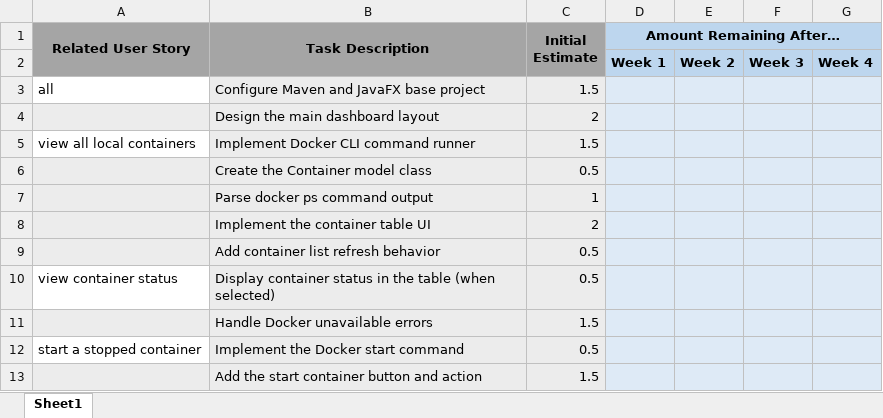
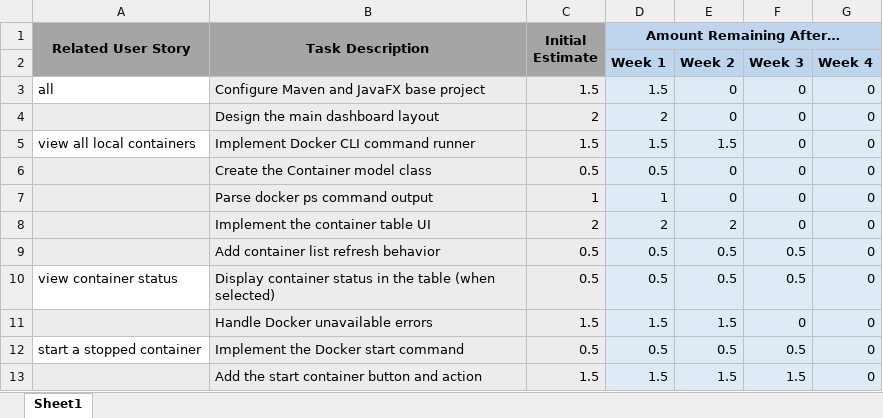
Before and after one commit to universityofwestgeorgia/COMP4420-FALL2026, an Excel workbook: documentation/Sprint Backlog Burndown.xlsx, sheet Sheet1, drawn as a sheet; only a part is shown; values as stored, in another font and other column widths than the file's, no borders; charts and pictures not drawn; removed rows and columns are numbered as before the commit, all else as after; the diff covers the shown part only; the diff names each change by its address in the sheet, - before the commit and + after, or states it on an @@ line.

```diff
--- a/documentation/Sprint Backlog Burndown.xlsx (sheet Sheet1)
+++ b/documentation/Sprint Backlog Burndown.xlsx (sheet Sheet1)
-D3 (Amount Remaining After…): (empty)
+D3 (Amount Remaining After…): 1.5
-E3: (empty)
+E3: 0
-F3: (empty)
+F3: 0
-G3: (empty)
+G3: 0
-row 4:  | Design the main dashboard layout | 2
+row 4:  | Design the main dashboard layout | 2 | 2 | 0 | 0 | 0
-D5 (Amount Remaining After…): (empty)
+D5 (Amount Remaining After…): 1.5
-E5: (empty)
+E5: 1.5
-F5: (empty)
+F5: 0
-G5: (empty)
+G5: 0
-row 6:  | Create the Container model class | 0.5
-row 7:  | Parse docker ps command output | 1
-row 8:  | Implement the container table UI | 2
-row 9:  | Add container list refresh behavior | 0.5
+row 6:  | Create the Container model class | 0.5 | 0.5 | 0 | 0 | 0
+row 7:  | Parse docker ps command output | 1 | 1 | 0 | 0 | 0
+row 8:  | Implement the container table UI | 2 | 2 | 2 | 0 | 0
+row 9:  | Add container list refresh behavior | 0.5 | 0.5 | 0.5 | 0.5 | 0
-D10 (Amount Remaining After…): (empty)
+D10 (Amount Remaining After…): 0.5
-E10: (empty)
+E10: 0.5
-F10: (empty)
+F10: 0.5
-G10: (empty)
+G10: 0
-row 11:  | Handle Docker unavailable errors | 1.5
+row 11:  | Handle Docker unavailable errors | 1.5 | 1.5 | 1.5 | 0 | 0
-D12 (Amount Remaining After…): (empty)
+D12 (Amount Remaining After…): 0.5
-E12: (empty)
+E12: 0.5
-F12: (empty)
+F12: 0.5
-G12: (empty)
+G12: 0
-row 13:  | Add the start container button and action | 1.5
+row 13:  | Add the start container button and action | 1.5 | 1.5 | 1.5 | 1.5 | 0
```
Also changed, not shown: 3 added rows, 3 removed rows, 20 edited cells and cell formats elsewhere in this sheet, charts or pictures, 3 other files.
